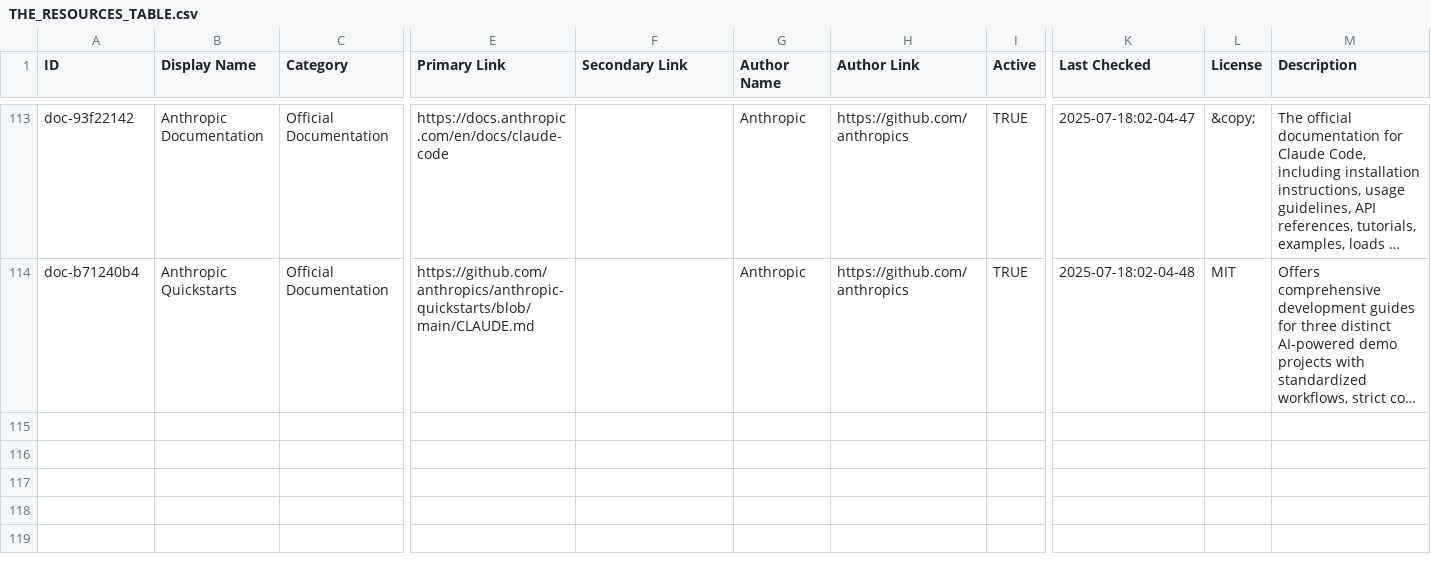
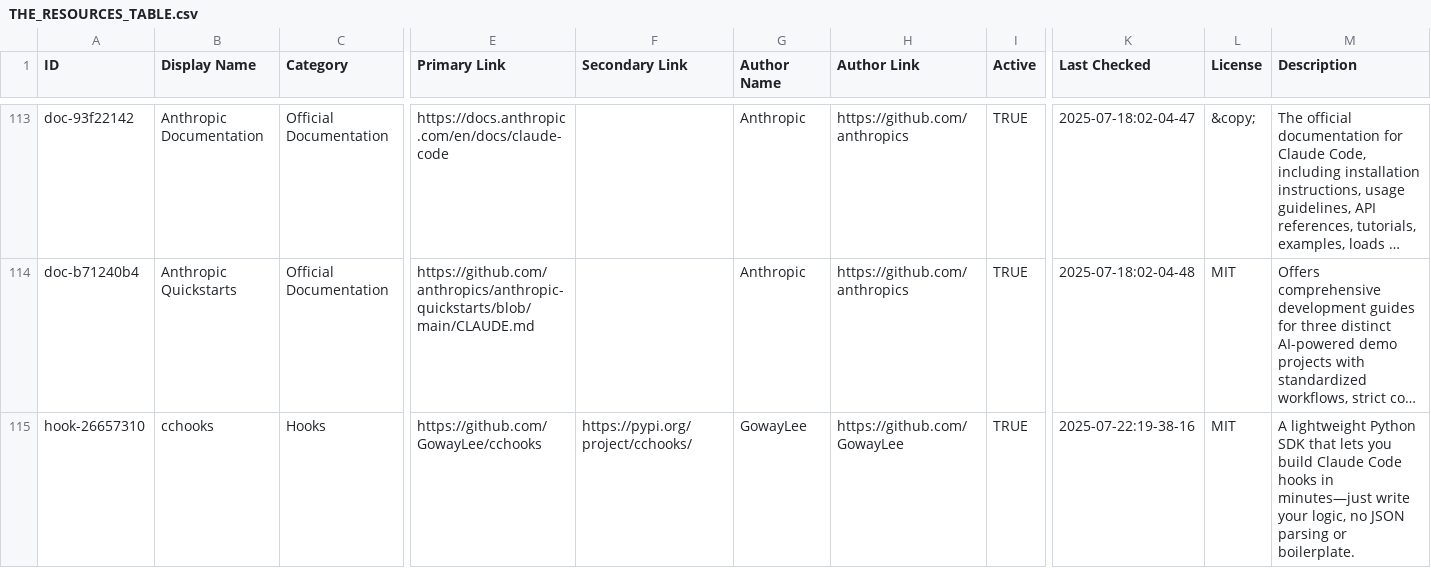
Before and after one commit to xianyu110/awesome-claude-code-zh, a CSV file: THE_RESOURCES_TABLE.csv, drawn as a sheet; only a part is shown, gaps mark what is left out; long unchanged cells end in …; rows hold the shown columns only; the diff names each change by its address in the sheet, - before the commit and + after, or states it on an @@ line.

Commit message:
Add new resource: cchooks

```diff
--- a/THE_RESOURCES_TABLE.csv
+++ b/THE_RESOURCES_TABLE.csv
+row 115: hook-26657310 | cchooks | Hooks | https://github.com/GowayLee/cchooks | https://pypi.org/project/cchooks/ | GowayLee | https://github.com/GowayLee | TRUE | 2025-07-22:19-38-16 | MIT | A lightweight Python SDK that lets you build Claude Code hooks in minutes—just write your logic, no JSON parsing or boilerplate.
```
Also changed, not shown: 1 other file.
